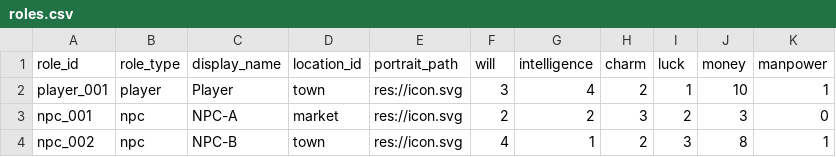
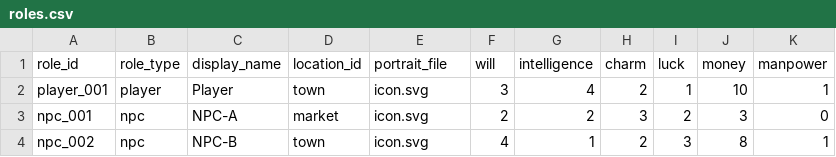
Before and after one commit to lwbiuchsjk/vibeTest, a CSV file: scripts/config/roles.csv, drawn as a sheet.

```diff
--- a/scripts/config/roles.csv
+++ b/scripts/config/roles.csv
@@ -1,4 +1,4 @@
-role_id,role_type,display_name,location_id,portrait_path,will,intelligence,charm,luck,money,manpower
-player_001,player,Player,town,res://icon.svg,3,4,2,1,10,1
-npc_001,npc,NPC-A,market,res://icon.svg,2,2,3,2,3,0
-npc_002,npc,NPC-B,town,res://icon.svg,4,1,2,3,8,1
+role_id,role_type,display_name,location_id,portrait_file,will,intelligence,charm,luck,money,manpower
+player_001,player,Player,town,icon.svg,3,4,2,1,10,1
+npc_001,npc,NPC-A,market,icon.svg,2,2,3,2,3,0
+npc_002,npc,NPC-B,town,icon.svg,4,1,2,3,8,1
```
Also changed, not shown: 8 other files.
